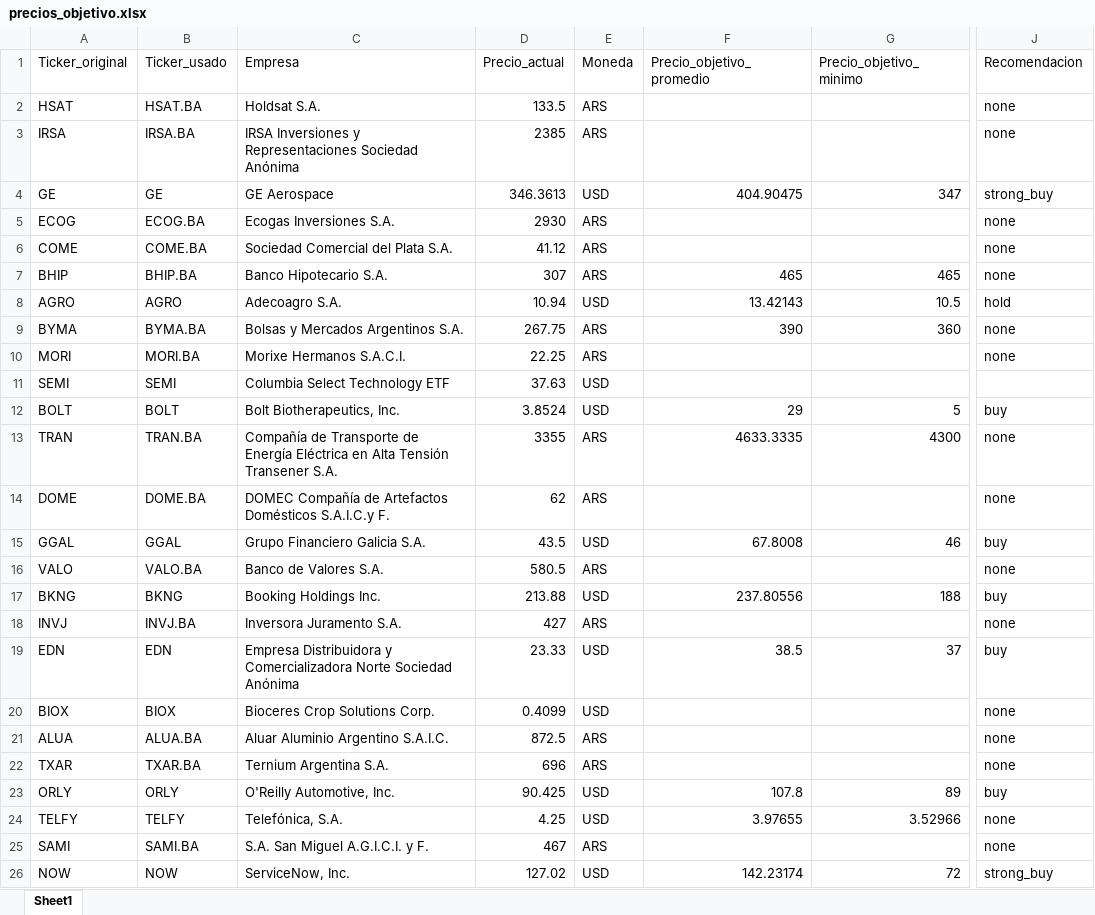
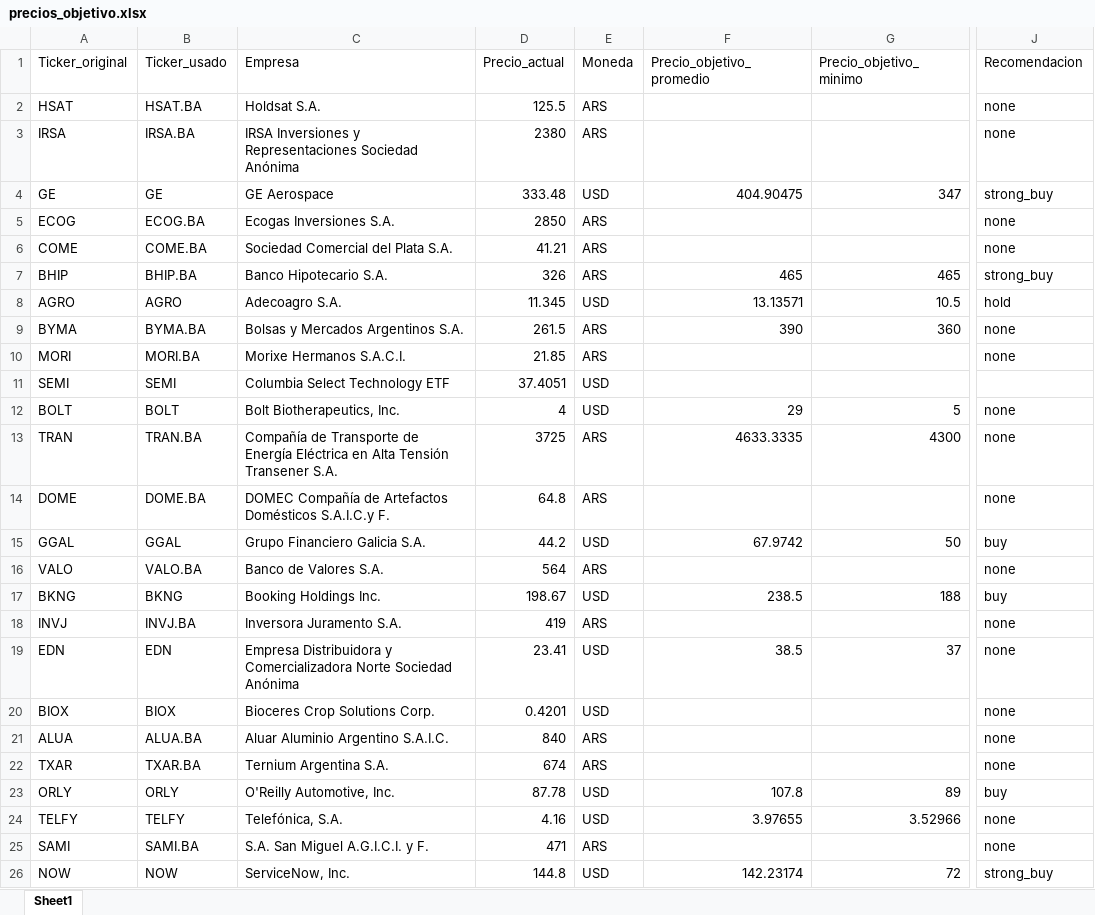
Before and after one commit to finanzasconnico/Suit-FCN, an Excel workbook: data/precios_objetivo.xlsx, sheet Sheet1, drawn as a sheet; only a part is shown, gaps mark what is left out; values as stored, in another font and other column widths than the file's, no borders; the diff covers the shown part only; the diff names each change by its address in the sheet, - before the commit and + after, or states it on an @@ line.

```diff
--- a/data/precios_objetivo.xlsx (sheet Sheet1)
+++ b/data/precios_objetivo.xlsx (sheet Sheet1)
-D2 (Precio_actual): 133.5
+D2 (Precio_actual): 125.5
-D3 (Precio_actual): 2385
+D3 (Precio_actual): 2380
-D4 (Precio_actual): 346.3613
+D4 (Precio_actual): 333.48
-D5 (Precio_actual): 2930
+D5 (Precio_actual): 2850
-D6 (Precio_actual): 41.12
+D6 (Precio_actual): 41.21
-D7 (Precio_actual): 307
+D7 (Precio_actual): 326
-J7 (Recomendacion): none
+J7 (Recomendacion): strong_buy
-D8 (Precio_actual): 10.94
+D8 (Precio_actual): 11.345
-F8 (Precio_objetivo_promedio): 13.42143
+F8 (Precio_objetivo_promedio): 13.13571
-D9 (Precio_actual): 267.75
+D9 (Precio_actual): 261.5
-D10 (Precio_actual): 22.25
+D10 (Precio_actual): 21.85
-D11 (Precio_actual): 37.63
+D11 (Precio_actual): 37.4051
-D12 (Precio_actual): 3.8524
+D12 (Precio_actual): 4
-J12 (Recomendacion): buy
+J12 (Recomendacion): none
-D13 (Precio_actual): 3355
+D13 (Precio_actual): 3725
-D14 (Precio_actual): 62
+D14 (Precio_actual): 64.8
-D15 (Precio_actual): 43.5
+D15 (Precio_actual): 44.2
-F15 (Precio_objetivo_promedio): 67.8008
+F15 (Precio_objetivo_promedio): 67.9742
-G15 (Precio_objetivo_minimo): 46
+G15 (Precio_objetivo_minimo): 50
-D16 (Precio_actual): 580.5
+D16 (Precio_actual): 564
-D17 (Precio_actual): 213.88
+D17 (Precio_actual): 198.67
-F17 (Precio_objetivo_promedio): 237.80556
+F17 (Precio_objetivo_promedio): 238.5
-D18 (Precio_actual): 427
+D18 (Precio_actual): 419
-D19 (Precio_actual): 23.33
+D19 (Precio_actual): 23.41
-J19 (Recomendacion): buy
+J19 (Recomendacion): none
-D20 (Precio_actual): 0.4099
+D20 (Precio_actual): 0.4201
-D21 (Precio_actual): 872.5
+D21 (Precio_actual): 840
-D22 (Precio_actual): 696
+D22 (Precio_actual): 674
-D23 (Precio_actual): 90.425
+D23 (Precio_actual): 87.78
-D24 (Precio_actual): 4.25
+D24 (Precio_actual): 4.16
-D25 (Precio_actual): 467
+D25 (Precio_actual): 471
-D26 (Precio_actual): 127.02
+D26 (Precio_actual): 144.8
```
Also changed, not shown: 475 edited cells elsewhere in this sheet.
